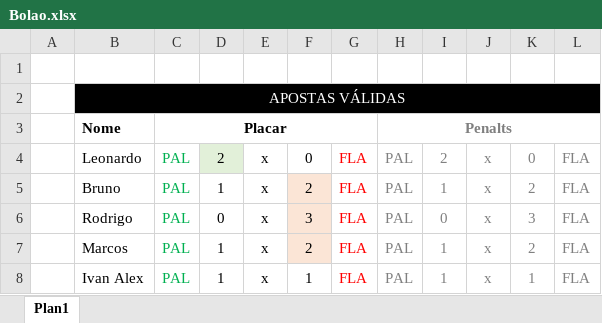
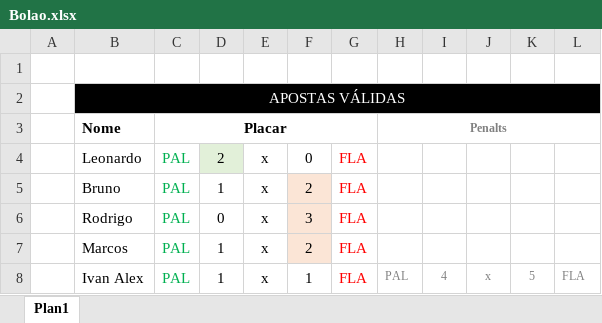
Before and after one commit to IvanIndaia/Bolao-Libertadores21, an Excel workbook: documents/Bolao.xlsx, sheet Plan1, drawn as a sheet; values as stored, in another font and other column widths than the file's, no borders; the diff names each change by its address in the sheet, - before the commit and + after, or states it on an @@ line.

```diff
--- a/documents/Bolao.xlsx (sheet Plan1)
+++ b/documents/Bolao.xlsx (sheet Plan1)
@@ H3 text size: smaller @@
-H4:H7: PAL
+H4:H7: (empty)
-I4: 2
+I4: (empty)
-J4:J7: x
+J4:J7: (empty)
-K4: 0
+K4: (empty)
-L4:L7: FLA
+L4:L7: (empty)
-I5: 1
+I5: (empty)
-K5: 2
+K5: (empty)
-I6: 0
+I6: (empty)
-K6: 3
+K6: (empty)
-I7: 1
+I7: (empty)
-K7: 2
+K7: (empty)
@@ H8:L8 text size: smaller @@
-I8: 1
+I8: 4
-K8: 1
+K8: 5
```
Also changed, not shown: 1 other file.
